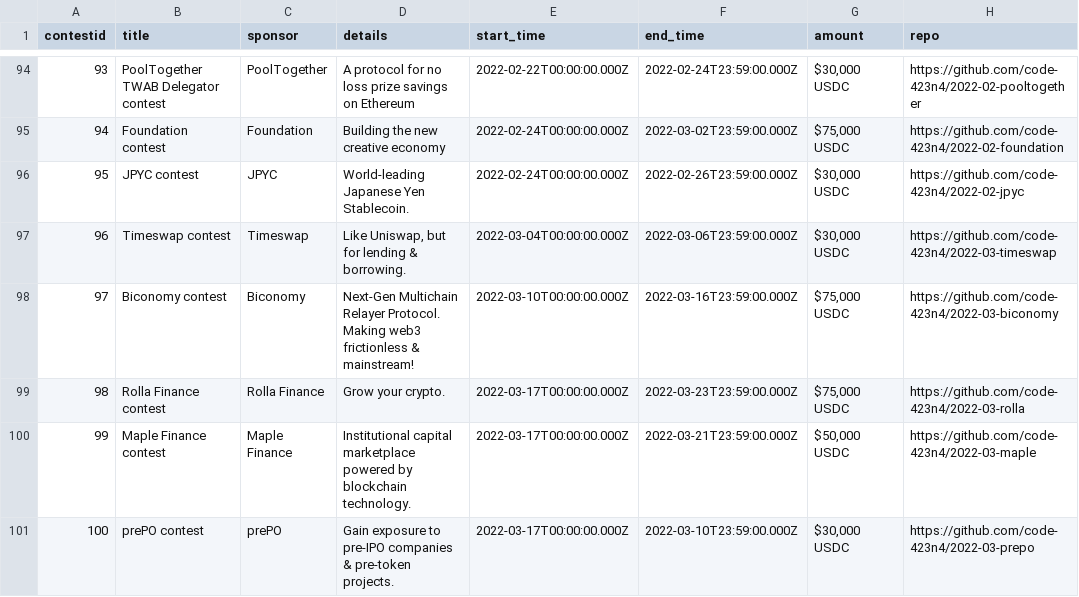
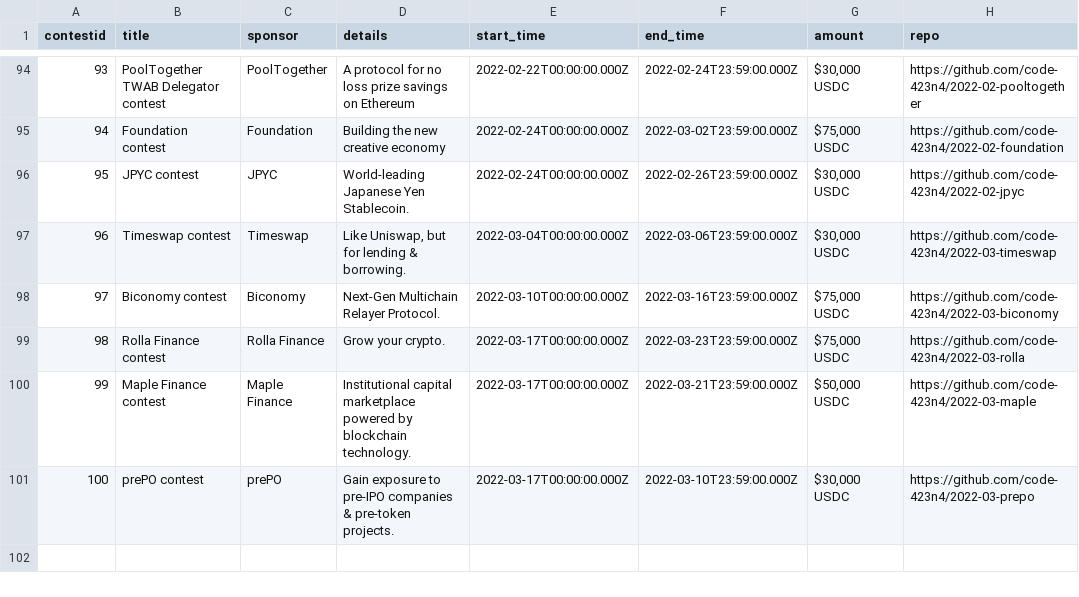
Before and after one commit to code-423n4/code423n4.com, a CSV file: _data/contests/contests.csv, drawn as a sheet; only a part is shown, gaps mark what is left out; the diff names each change by its address in the sheet, - before the commit and + after, or states it on an @@ line.

Commit message:
Update contests.csv

```diff
--- a/_data/contests/contests.csv
+++ b/_data/contests/contests.csv
-D98 (details): …Relayer Protocol. Making web3 frictionless & mainstream!
+D98 (details): …Relayer Protocol.
```
